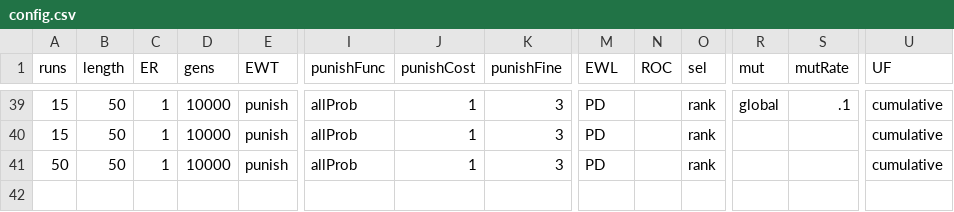
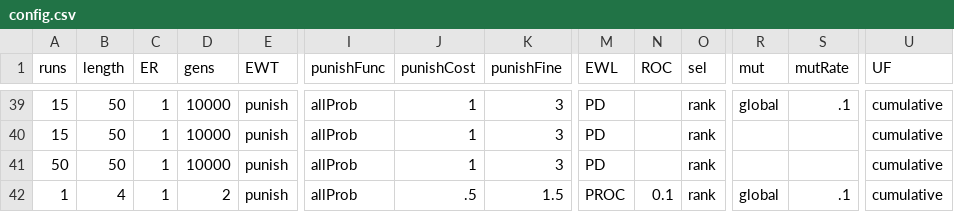
Before and after one commit to EvanORiordan/evoUG2, a CSV file: config.csv, drawn as a sheet; only a part is shown, gaps mark what is left out; rows hold the shown columns only; the diff names each change by its address in the sheet, - before the commit and + after, or states it on an @@ line.

```diff
--- a/config.csv
+++ b/config.csv
+row 42: 1 | 4 | 1 | 2 | punish | allProb | .5 | 1.5 | PROC | 0.1 | rank | global | .1 | cumulative
```
Also changed, not shown: 1 other file.
